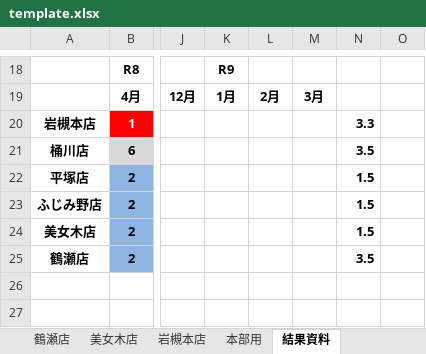
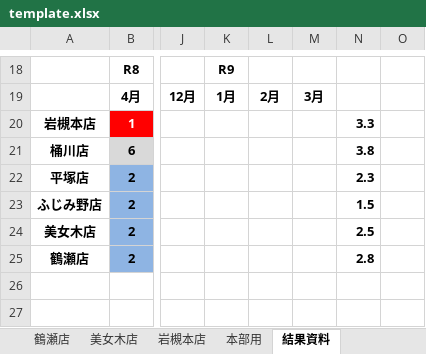
Before and after one commit to dxokegawa-wq/AKT, an Excel workbook: template.xlsx, sheet 結果資料, drawn as a sheet; only a part is shown, gaps mark what is left out; values as stored, in another font and other column widths than the file's, no borders; the diff names each change by its address in the sheet, - before the commit and + after, or states it on an @@ line.

```diff
--- a/template.xlsx (sheet 結果資料)
+++ b/template.xlsx (sheet 結果資料)
-N21: 3.5
+N21: 3.8
-N22: 1.5
+N22: 2.3
-N24: 1.5
+N24: 2.5
-N25: 3.5
+N25: 2.8
```
Also changed, not shown: sheet 平塚店, sheet 美女木店, sheet 岩槻本店, sheet 桶川店, sheet ふじみ野店, sheet 鶴瀬店, 2 other files.
